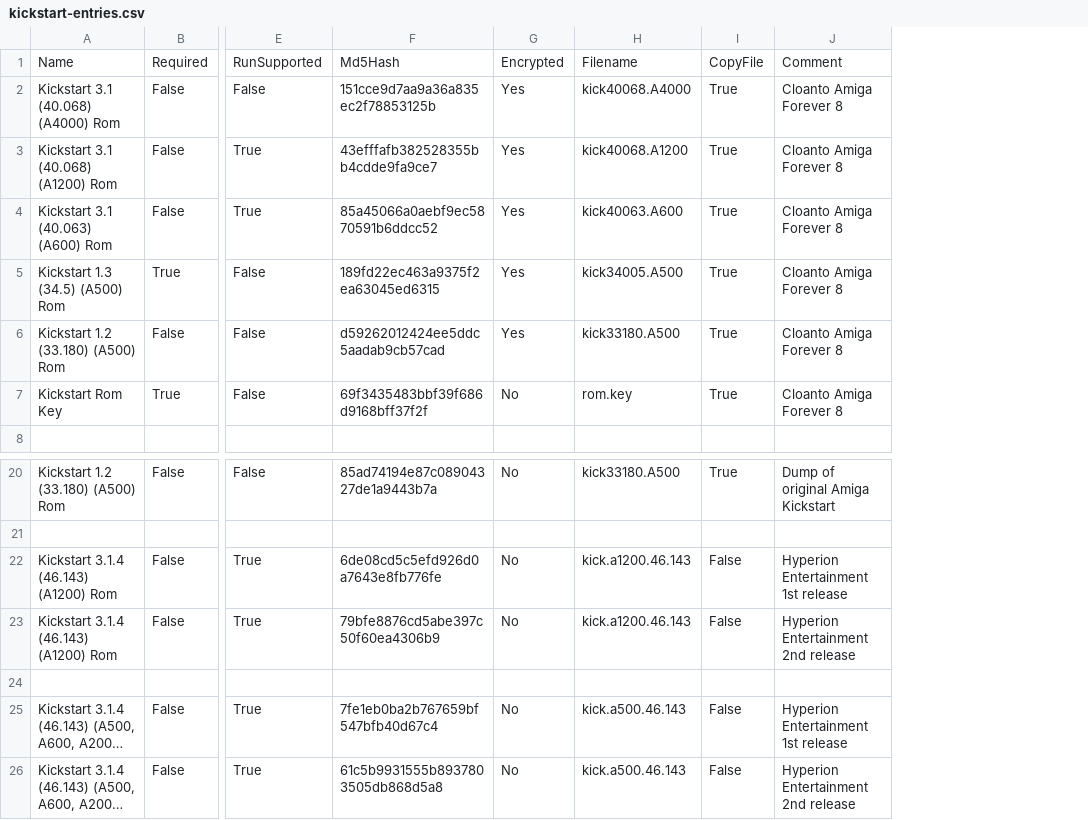
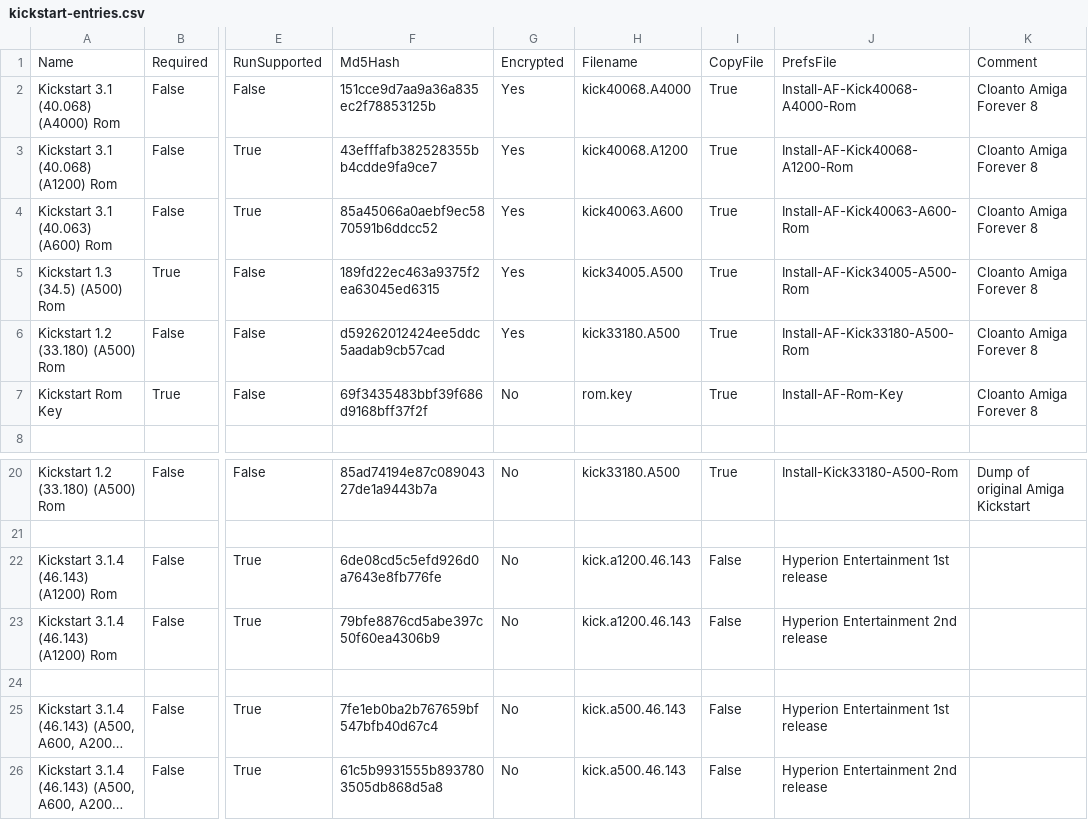
Before and after one commit to henrikstengaard/hstwb-installer, a CSV file: data/kickstart-entries.csv, drawn as a sheet; only a part is shown, gaps mark what is left out; long unchanged cells end in …; addresses are those after the commit; the diff names each change by its address in the sheet, - before the commit and + after, or states it on an @@ line.

Commit message:
Fixed install kickstart rom for install mode

```diff
--- a/data/kickstart-entries.csv
+++ b/data/kickstart-entries.csv
+column J, rows 1-7: PrefsFile | Install-AF-Kick40068-A4000-Rom | Install-AF-Kick40068-A1200-Rom | Install-AF-Kick40063-A600-Rom | Install-AF-Kick34005-A500-Rom | Install-AF-Kick33180-A500-Rom | Install-AF-Rom-Key; rows 20-26: Install-Kick33180-A500-Rom |  | Hyperion Entertainment 1st release | Hyperion Entertainment 2nd release |  | Hyperion Entertainment 1st release | Hyperion Entertainment 2nd release
-K22: Hyperion Entertainment 1st release
+K22: (empty)
-K23: Hyperion Entertainment 2nd release
+K23: (empty)
-K25: Hyperion Entertainment 1st release
+K25: (empty)
-K26: Hyperion Entertainment 2nd release
+K26: (empty)
```
Also changed, not shown: 1 other file.
